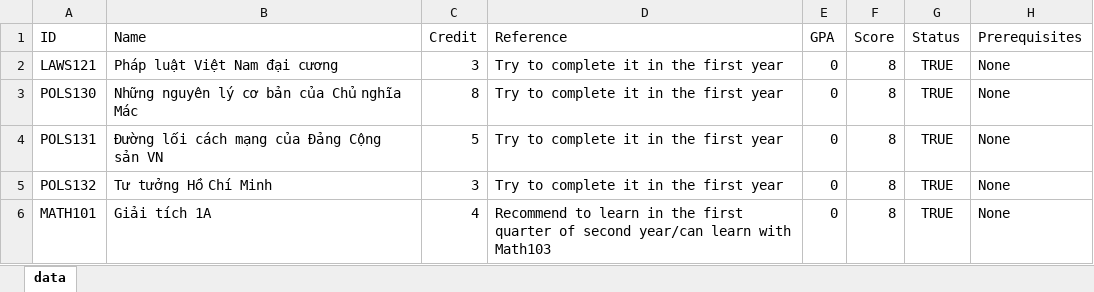
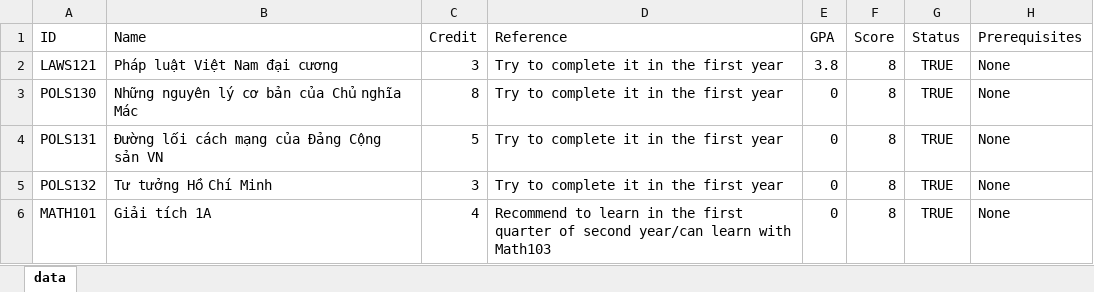
Before and after one commit to chicuong2412/project203, an Excel workbook: data/admin.xlsx, sheet data, drawn as a sheet; only a part is shown; values as stored, in another font and other column widths than the file's, no borders; the diff names each change by its address in the sheet, - before the commit and + after, or states it on an @@ line.

```diff
--- a/data/admin.xlsx (sheet data)
+++ b/data/admin.xlsx (sheet data)
-E2 (GPA): 0
+E2 (GPA): 3.8
```
Also changed, not shown: 2 other files.
